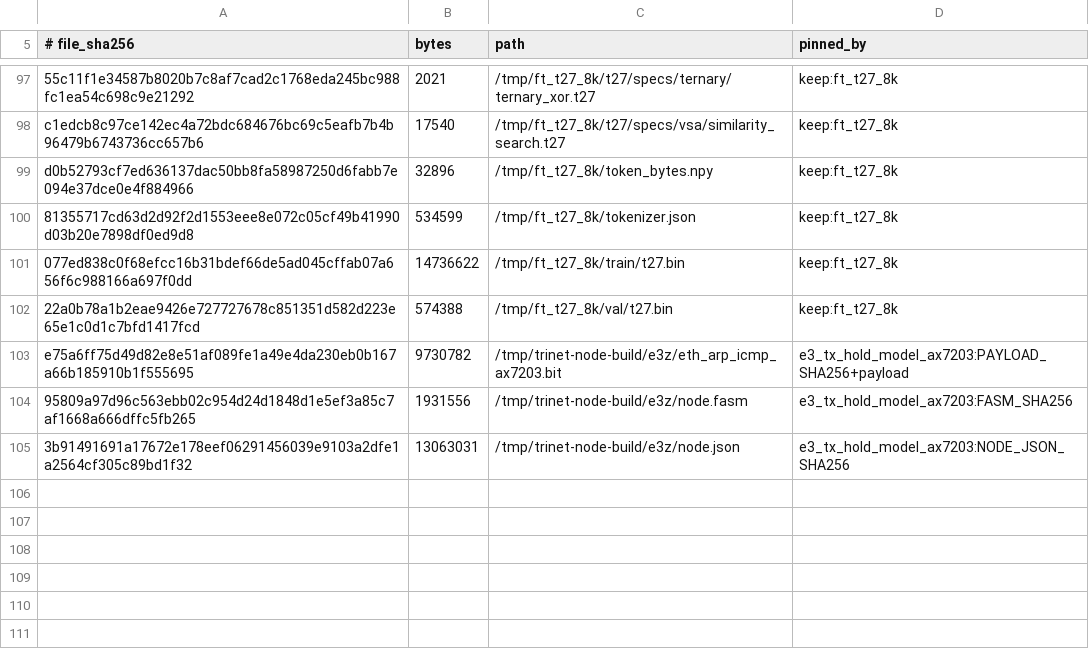
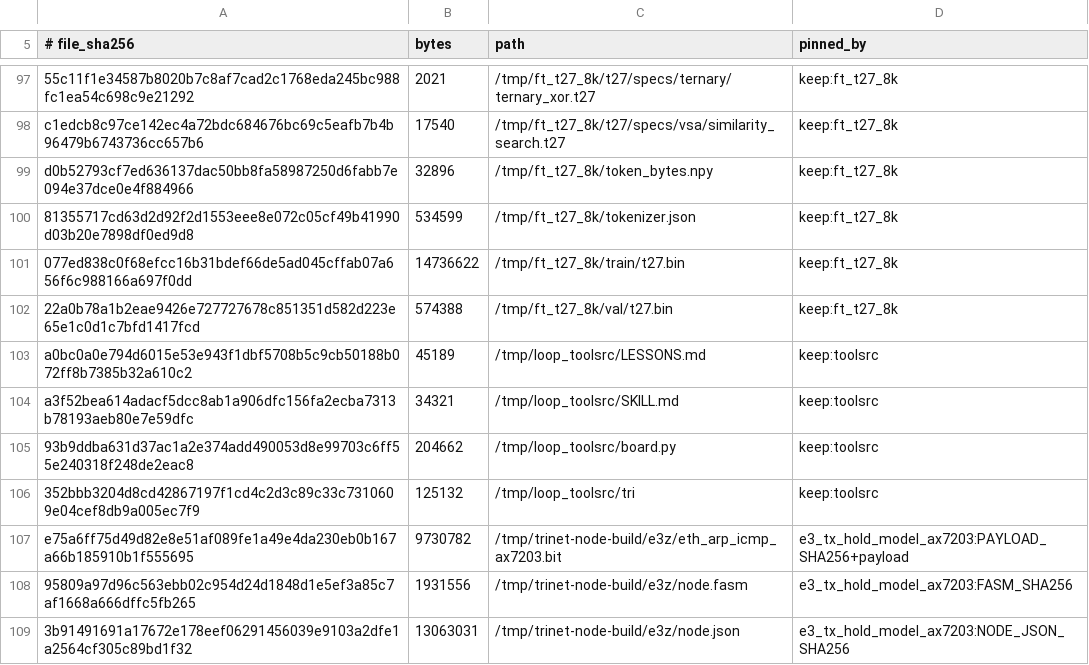
Before and after one commit to gHashTag/trinity-fpga, a TSV file: artifacts/model_inputs/MANIFEST.tsv, drawn as a sheet; only a part is shown, gaps mark what is left out.

Commit message:
docs(loop): fire 31 — tool-source durability snapshot via keep substrate

```diff
--- a/artifacts/model_inputs/MANIFEST.tsv
+++ b/artifacts/model_inputs/MANIFEST.tsv
@@ -102,2 +102,6 @@ d0b52793cf7ed636137dac50bb8fa58987250d6fabb7e094e37dce0e4f884966	32896	/tmp/ft_t
 22a0b78a1b2eae9426e727727678c851351d582d223e65e1c0d1c7bfd1417fcd	574388	/tmp/ft_t27_8k/val/t27.bin	keep:ft_t27_8k
+a0bc0a0e794d6015e53e943f1dbf5708b5c9cb50188b072ff8b7385b32a610c2	45189	/tmp/loop_toolsrc/LESSONS.md	keep:toolsrc
+a3f52bea614adacf5dcc8ab1a906dfc156fa2ecba7313b78193aeb80e7e59dfc	34321	/tmp/loop_toolsrc/SKILL.md	keep:toolsrc
+93b9ddba631d37ac1a2e374add490053d8e99703c6ff55e240318f248de2eac8	204662	/tmp/loop_toolsrc/board.py	keep:toolsrc
+352bbb3204d8cd42867197f1cd4c2d3c89c33c7310609e04cef8db9a005ec7f9	125132	/tmp/loop_toolsrc/tri	keep:toolsrc
 e75a6ff75d49d82e8e51af089fe1a49e4da230eb0b167a66b185910b1f555695	9730782	/tmp/trinet-node-build/e3z/eth_arp_icmp_ax7203.bit	e3_tx_hold_model_ax7203:PAYLOAD_SHA256+payload
```
Also changed, not shown: 1 other file.
